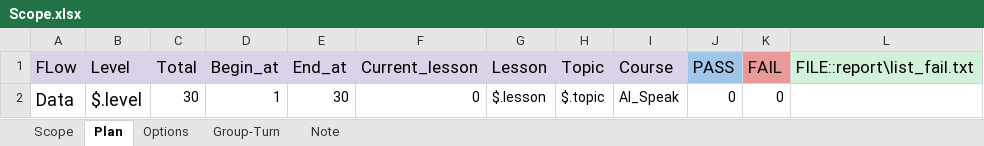
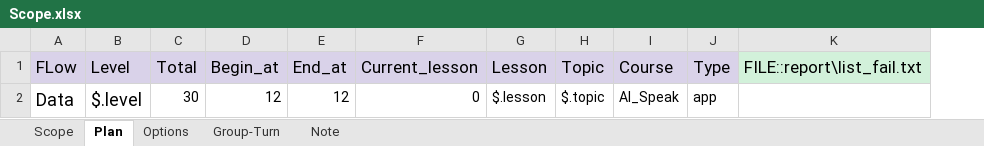
Before and after one commit to ngale892/tool_test_game, an Excel workbook: config/Scope.xlsx, sheet Plan, drawn as a sheet; values as stored, in another font and other column widths than the file's, no borders; charts and pictures not drawn; removed rows and columns are numbered as before the commit, all else as after; the diff names each change by its address in the sheet, - before the commit and + after, or states it on an @@ line.

Commit message:
Update Scope.xlsx

```diff
--- a/config/Scope.xlsx (sheet Plan)
+++ b/config/Scope.xlsx (sheet Plan)
-column J (PASS), row 2: 0
-column K (FAIL), row 2: 0
+column J (Type), row 2: app
-D2 (Begin_at): 1
+D2 (Begin_at): 12
-E2 (End_at): 30
+E2 (End_at): 12
```
Also changed, not shown: sheet Options, charts or pictures.
